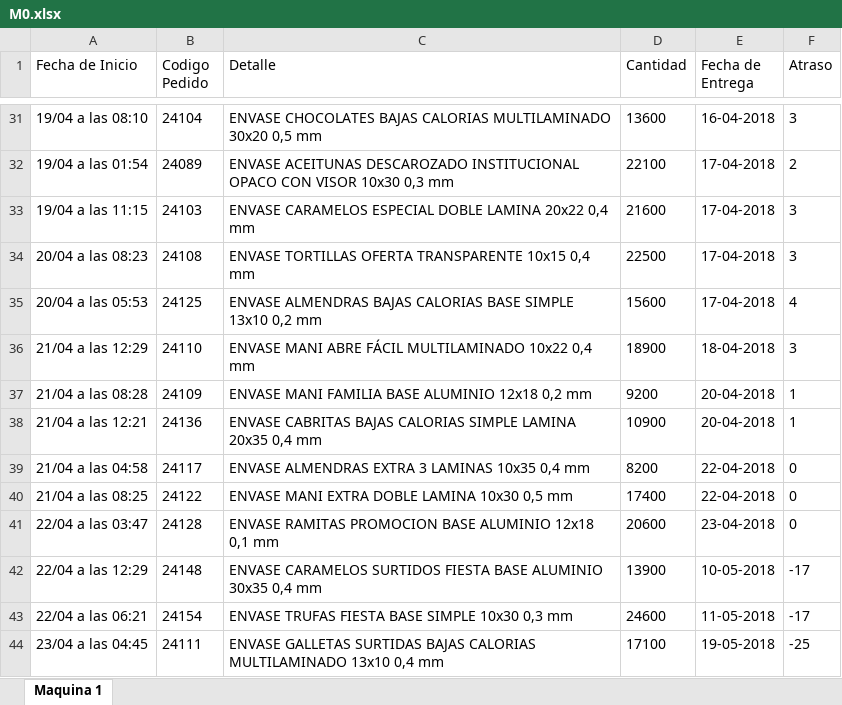
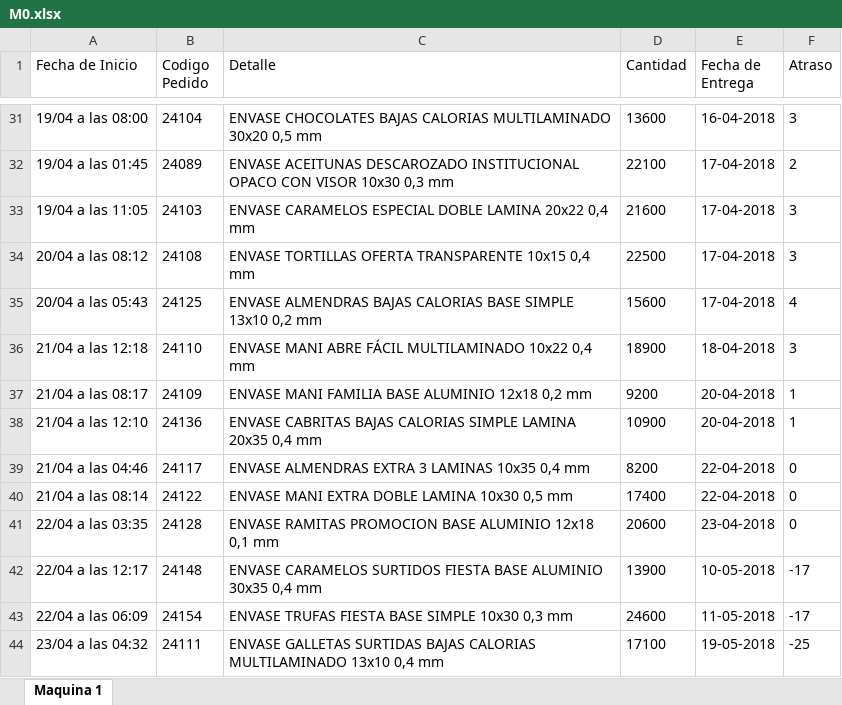
Before and after one commit to N07Human/weGest, an Excel workbook: M0.xlsx, sheet Maquina 1, drawn as a sheet; only a part is shown, gaps mark what is left out; values as stored, in another font and other column widths than the file's, no borders; the diff covers the shown part only; the diff names each change by its address in the sheet, - before the commit and + after, or states it on an @@ line.

```diff
--- a/M0.xlsx (sheet Maquina 1)
+++ b/M0.xlsx (sheet Maquina 1)
-A31 (Fecha de Inicio): 19/04 a las 08:10
+A31 (Fecha de Inicio): 19/04 a las 08:00
-A32 (Fecha de Inicio): 19/04 a las 01:54
+A32 (Fecha de Inicio): 19/04 a las 01:45
-A33 (Fecha de Inicio): 19/04 a las 11:15
+A33 (Fecha de Inicio): 19/04 a las 11:05
-A34 (Fecha de Inicio): 20/04 a las 08:23
+A34 (Fecha de Inicio): 20/04 a las 08:12
-A35 (Fecha de Inicio): 20/04 a las 05:53
+A35 (Fecha de Inicio): 20/04 a las 05:43
-A36 (Fecha de Inicio): 21/04 a las 12:29
+A36 (Fecha de Inicio): 21/04 a las 12:18
-A37 (Fecha de Inicio): 21/04 a las 08:28
+A37 (Fecha de Inicio): 21/04 a las 08:17
-A38 (Fecha de Inicio): 21/04 a las 12:21
+A38 (Fecha de Inicio): 21/04 a las 12:10
-A39 (Fecha de Inicio): 21/04 a las 04:58
+A39 (Fecha de Inicio): 21/04 a las 04:46
-A40 (Fecha de Inicio): 21/04 a las 08:25
+A40 (Fecha de Inicio): 21/04 a las 08:14
-A41 (Fecha de Inicio): 22/04 a las 03:47
+A41 (Fecha de Inicio): 22/04 a las 03:35
-A42 (Fecha de Inicio): 22/04 a las 12:29
+A42 (Fecha de Inicio): 22/04 a las 12:17
-A43 (Fecha de Inicio): 22/04 a las 06:21
+A43 (Fecha de Inicio): 22/04 a las 06:09
-A44 (Fecha de Inicio): 23/04 a las 04:45
+A44 (Fecha de Inicio): 23/04 a las 04:32
```
Also changed, not shown: 27 edited cells elsewhere in this sheet, M1.xlsx, M2.xlsx, 9 other files.
